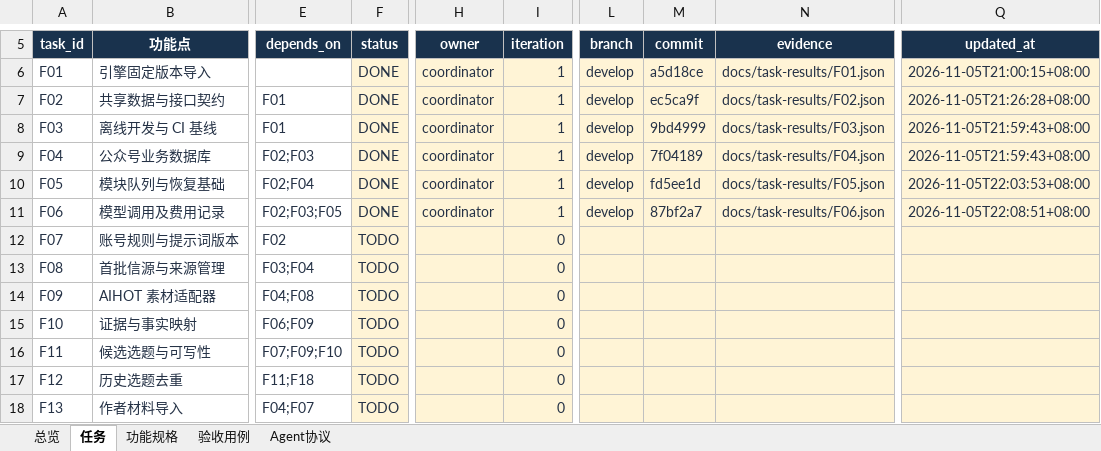
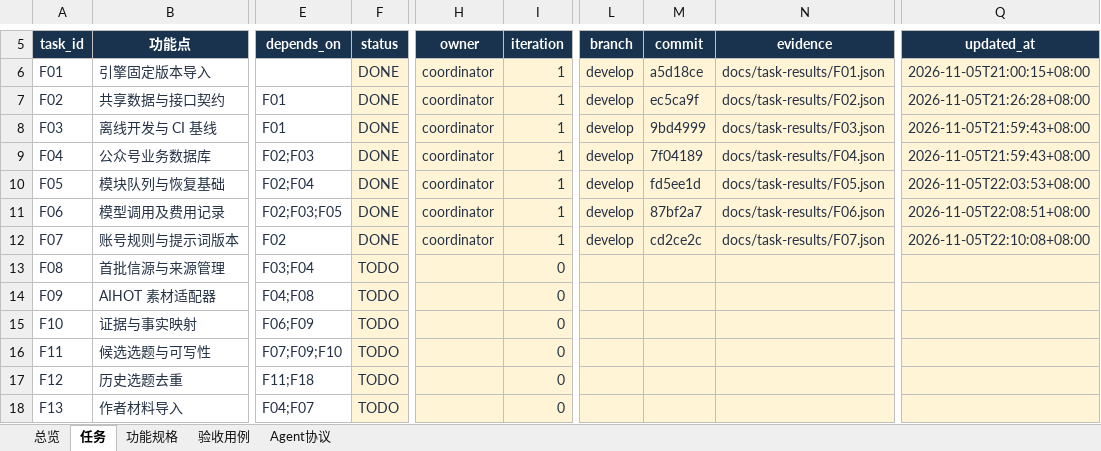
Before and after one commit to leeyaonan/waibu_media_agent, an Excel workbook: outputs/2026-11-05-plan/waibu_media_agent_功能实施计划.xlsx, sheet 任务, drawn as a sheet; only a part is shown, gaps mark what is left out; values as stored, in another font and other column widths than the file's, no borders; conditional formats and table styles not drawn; the diff names each change by its address in the sheet, - before the commit and + after, or states it on an @@ line.

```diff
--- a/outputs/2026-11-05-plan/waibu_media_agent_功能实施计划.xlsx (sheet 任务)
+++ b/outputs/2026-11-05-plan/waibu_media_agent_功能实施计划.xlsx (sheet 任务)
-F12 (status): TODO
+F12 (status): DONE
-H12 (owner): (empty)
+H12 (owner): coordinator
-I12 (iteration): 0
+I12 (iteration): 1
-L12 (branch): (empty)
+L12 (branch): develop
-M12 (commit): (empty)
+M12 (commit): cd2ce2c
-N12 (evidence): (empty)
+N12 (evidence): docs/task-results/F07.json
-Q12 (updated_at): (empty)
+Q12 (updated_at): 2026-11-05T22:10:08+08:00
```
Also changed, not shown: sheet 验收用例, 4 other files.
